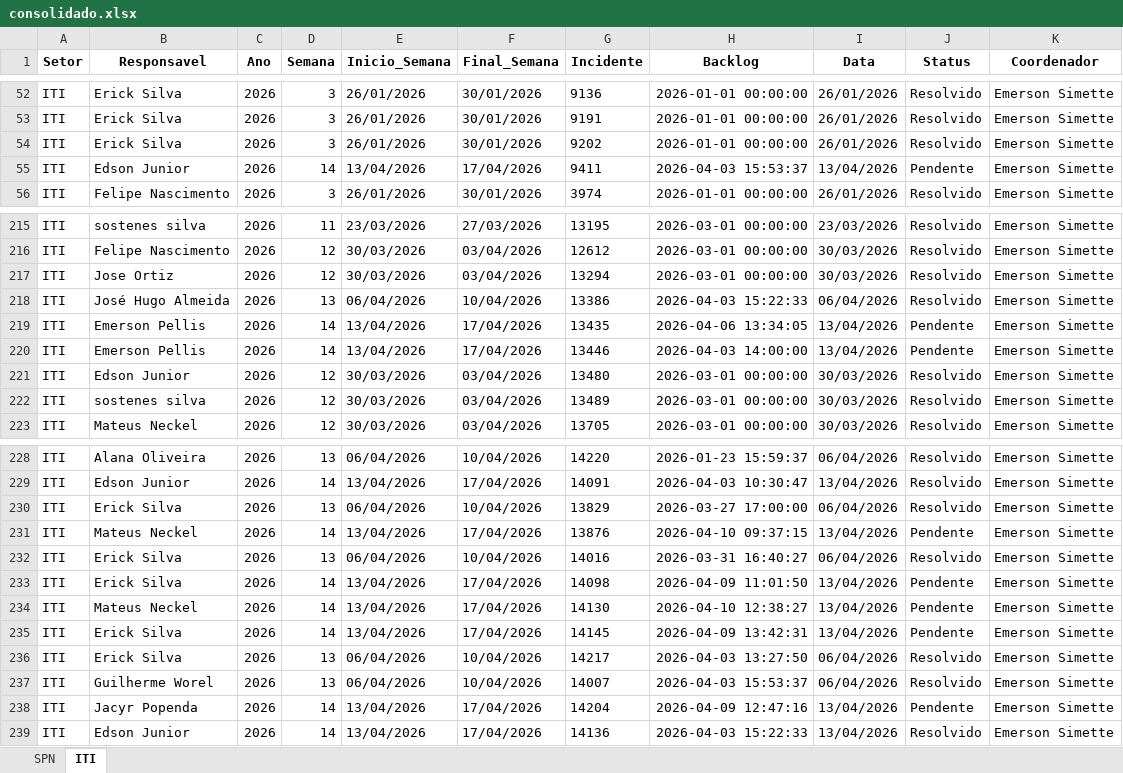
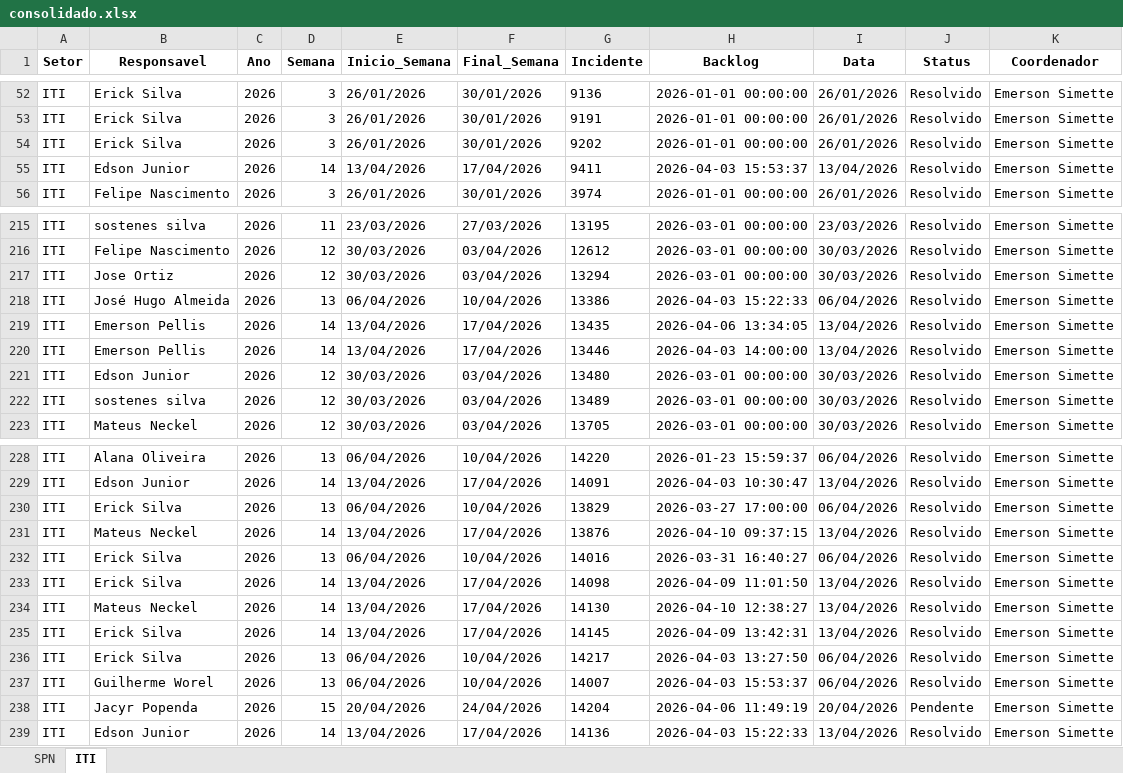
Before and after one commit to GeekFrancisco/Franciscodatais, an Excel workbook: data/base/consolidado.xlsx, sheet ITI, drawn as a sheet; only a part is shown, gaps mark what is left out; values as stored, in another font and other column widths than the file's, no borders; the diff covers the shown part only; the diff names each change by its address in the sheet, - before the commit and + after, or states it on an @@ line.

```diff
--- a/data/base/consolidado.xlsx (sheet ITI)
+++ b/data/base/consolidado.xlsx (sheet ITI)
-J55 (Status): Pendente
+J55 (Status): Resolvido
-J219:J220 (Status): Pendente
+J219:J220 (Status): Resolvido
-J231 (Status): Pendente
+J231 (Status): Resolvido
-J233:J235 (Status): Pendente
+J233:J235 (Status): Resolvido
-D238 (Semana): 14
+D238 (Semana): 15
-E238 (Inicio_Semana): 13/04/2026
+E238 (Inicio_Semana): 20/04/2026
-F238 (Final_Semana): 17/04/2026
+F238 (Final_Semana): 24/04/2026
-H238 (Backlog): 2026-04-09 12:47:16
+H238 (Backlog): 2026-04-06 11:49:19
-I238 (Data): 13/04/2026
+I238 (Data): 20/04/2026
```
Also changed, not shown: 25 added rows and 32 edited cells elsewhere in this sheet, sheet SPN, 17 other files.
